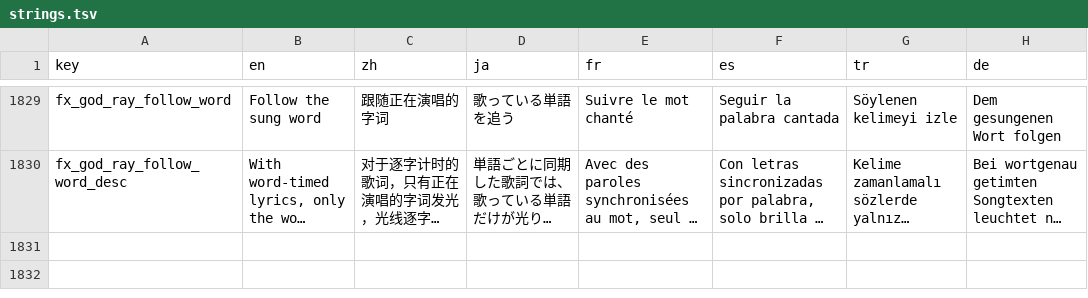
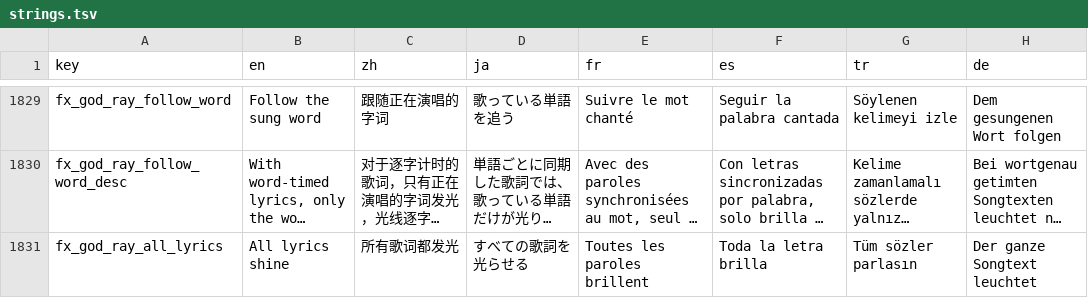
Before and after one commit to tryptz/Tryptify, a TSV file: app/l10n/strings.tsv, drawn as a sheet; only a part is shown, gaps mark what is left out; long unchanged cells end in …; the diff covers the shown part only; the diff names each change by its address in the sheet, - before the commit and + after, or states it on an @@ line.

Commit message:
feat(lyrics): god rays match the Crepuscular light Shadertoy tap for tap
Run against toninoni's crepuscular_rays() verbatim, the Letters march was 5%
off: the original opens with a centre tap, texture(tc) * 0.4, on the pixel
itself, and steps before it samples, so its taps sit 1..N steps toward the
light. Both are in now. At its 50 samples the march matches the original to
0.1% (correlation 0.99998), and GodRayGeometryTest pins the weights so it
cannot drift. The jitter stays interleaved gradient noise rather than its
sine hash: the same banding fix with less grain.

Three options close the rest of the gap. Quality 4 is the original's 50
samples (the shader's loop is now 50 long). "All lyrics shine" lets every
line emit, its whole image as the light. Sway is now its own wandering
light, (sin(t), sin(0.913t)) * half the height, instead of a slow wobble of
the angles; Daybreak's sway comes down to suit the faster path.

The Crepuscular preset is the Shadertoy as written: decay 0.92, density 1,
every lyric shining, the wandering light, and exposure 0.57 for its
0.4 + 0.4 * 0.58767 weights. The letters gain rises to 5.8 so the centre
tap leaves the looks already tuned where they were.

```diff
--- a/app/l10n/strings.tsv
+++ b/app/l10n/strings.tsv
+row 1831: fx_god_ray_all_lyrics | All lyrics shine | 所有歌词都发光 | すべての歌詞を光らせる | Toutes les paroles brillent | Toda la letra brilla | Tüm sözler parlasın | Der ganze Songtext leuchtet
```
Also changed, not shown: 1 added row and 7 edited cells elsewhere in this file, 14 other files.
